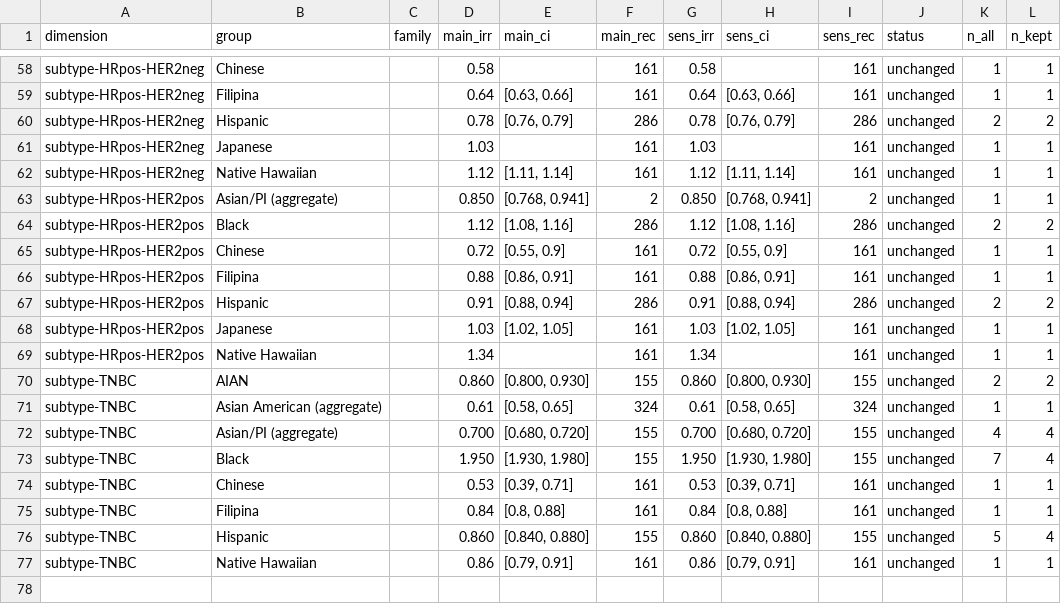
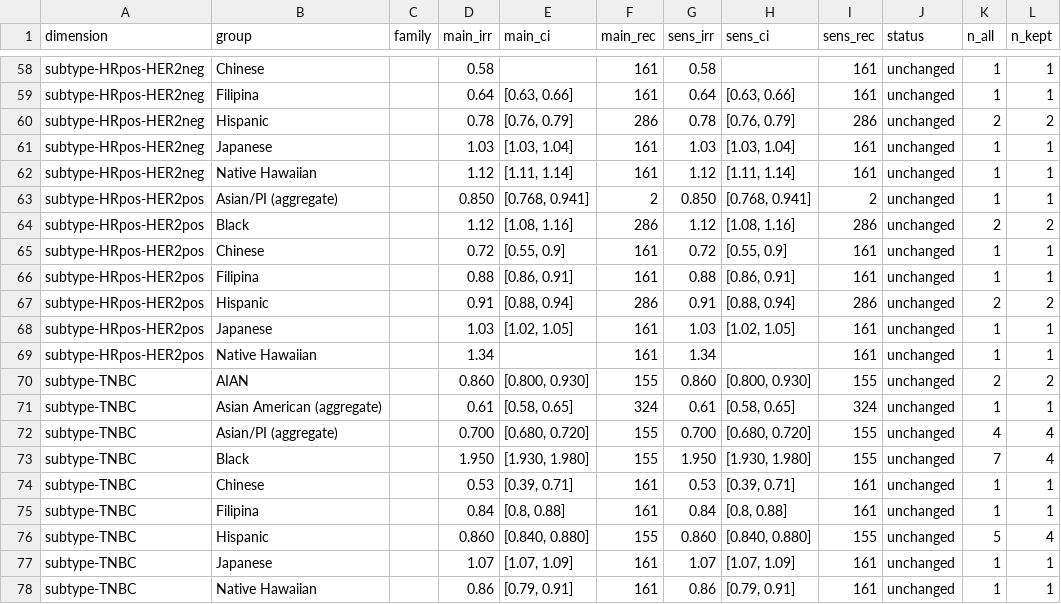
Before and after one commit to p16791918-lab/Meta, a CSV file: meta_agents/search_v2/outputs/Sensitivity1_good_rob.csv, drawn as a sheet; only a part is shown, gaps mark what is left out.

```diff
--- a/meta_agents/search_v2/outputs/Sensitivity1_good_rob.csv
+++ b/meta_agents/search_v2/outputs/Sensitivity1_good_rob.csv
@@ -60,3 +60,3 @@ subtype-HRpos-HER2neg,Filipina,,0.64," [0.63, 0.66]",161,0.64," [0.63, 0.66]",16
 subtype-HRpos-HER2neg,Hispanic,,0.78," [0.76, 0.79]",286,0.78," [0.76, 0.79]",286,unchanged,2,2
-subtype-HRpos-HER2neg,Japanese,,1.03,,161,1.03,,161,unchanged,1,1
+subtype-HRpos-HER2neg,Japanese,,1.03," [1.03, 1.04]",161,1.03," [1.03, 1.04]",161,unchanged,1,1
 subtype-HRpos-HER2neg,Native Hawaiian,,1.12," [1.11, 1.14]",161,1.12," [1.11, 1.14]",161,unchanged,1,1
@@ -76,2 +76,3 @@ subtype-TNBC,Filipina,,0.84," [0.8, 0.88]",161,0.84," [0.8, 0.88]",161,unchanged
 subtype-TNBC,Hispanic,,0.860," [0.840, 0.880]",155,0.860," [0.840, 0.880]",155,unchanged,5,4
+subtype-TNBC,Japanese,,1.07," [1.07, 1.09]",161,1.07," [1.07, 1.09]",161,unchanged,1,1
 subtype-TNBC,Native Hawaiian,,0.86," [0.79, 0.91]",161,0.86," [0.79, 0.91]",161,unchanged,1,1
```
Also changed, not shown: meta_agents/search_v2/TableSA_main_representatives.csv, meta_agents/search_v2/breast_extraction.csv, 14 other files.
